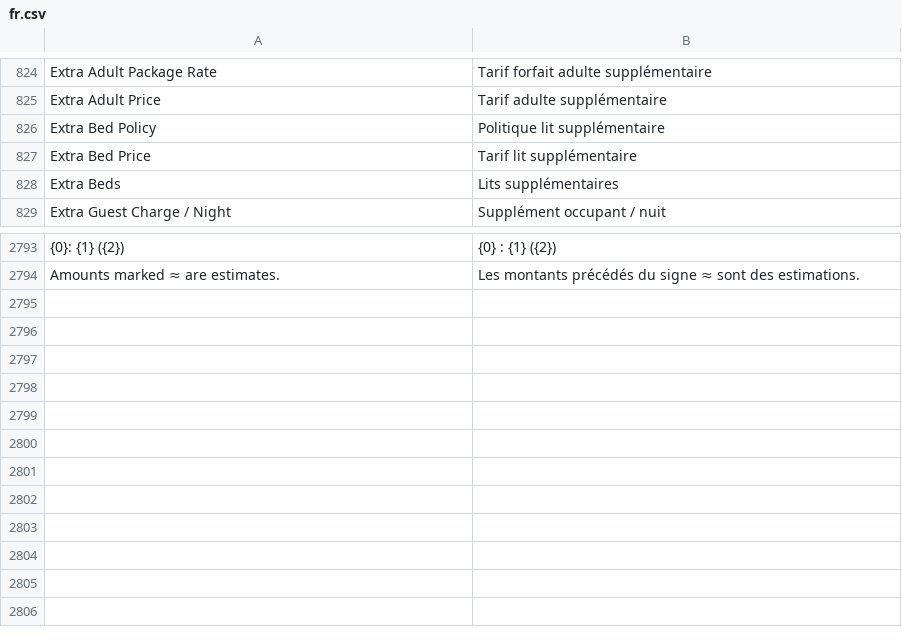
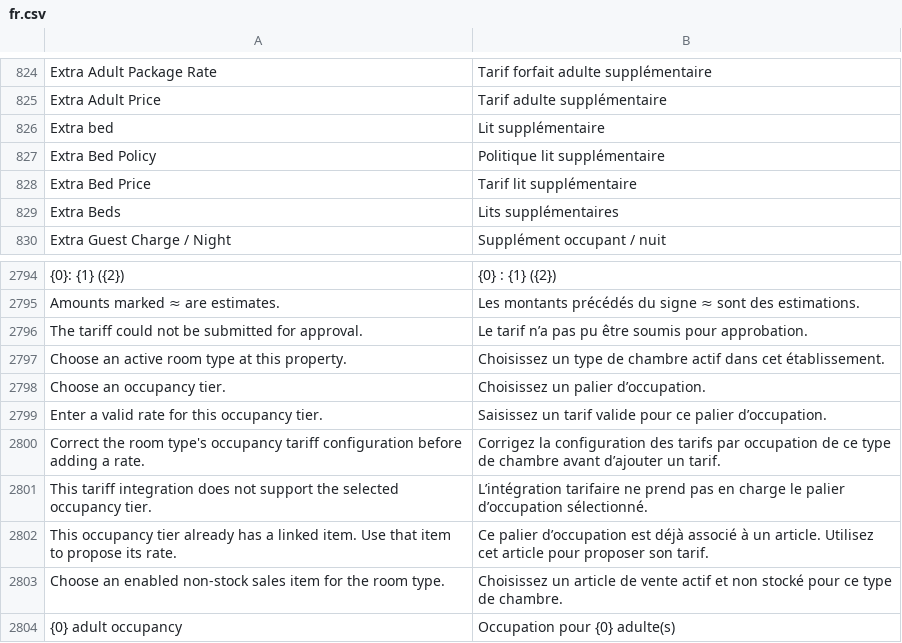
Before and after one commit to pmwanje2/kamra, a CSV file: kamra/translations/fr.csv, drawn as a sheet; only a part is shown, gaps mark what is left out; the diff names each change by its address in the sheet, - before the commit and + after, or states it on an @@ line.

Commit message:
Fix tariff discovery, first-rate proposals and governed booking defaults (#72)
* Test tariff discovery, first rates and governed booking defaults

* Manage first contract tariffs and select governed booking rates

* Translate Extra bed in the French backend catalog

* Reproduce the five tariff management review findings

* Resolve tariff management review findings

```diff
--- a/kamra/translations/fr.csv
+++ b/kamra/translations/fr.csv
+row 826: Extra bed | Lit supplémentaire
+row 2796: The tariff could not be submitted for approval. | Le tarif n’a pas pu être soumis pour approbation.
+row 2797: Choose an active room type at this property. | Choisissez un type de chambre actif dans cet établissement.
+row 2798: Choose an occupancy tier. | Choisissez un palier d’occupation.
+row 2799: Enter a valid rate for this occupancy tier. | Saisissez un tarif valide pour ce palier d’occupation.
+row 2800: Correct the room type's occupancy tariff configuration before adding a rate. | Corrigez la configuration des tarifs par occupation de ce type de chambre avant d’ajouter un tarif.
+row 2801: This tariff integration does not support the selected occupancy tier. | L’intégration tarifaire ne prend pas en charge le palier d’occupation sélectionné.
+row 2802: This occupancy tier already has a linked item. Use that item to propose its rate. | Ce palier d’occupation est déjà associé à un article. Utilisez cet article pour proposer son tarif.
+row 2803: Choose an enabled non-stock sales item for the room type. | Choisissez un article de vente actif et non stocké pour ce type de chambre.
+row 2804: {0} adult occupancy | Occupation pour {0} adulte(s)
```
Also changed, not shown: 31 other files.
